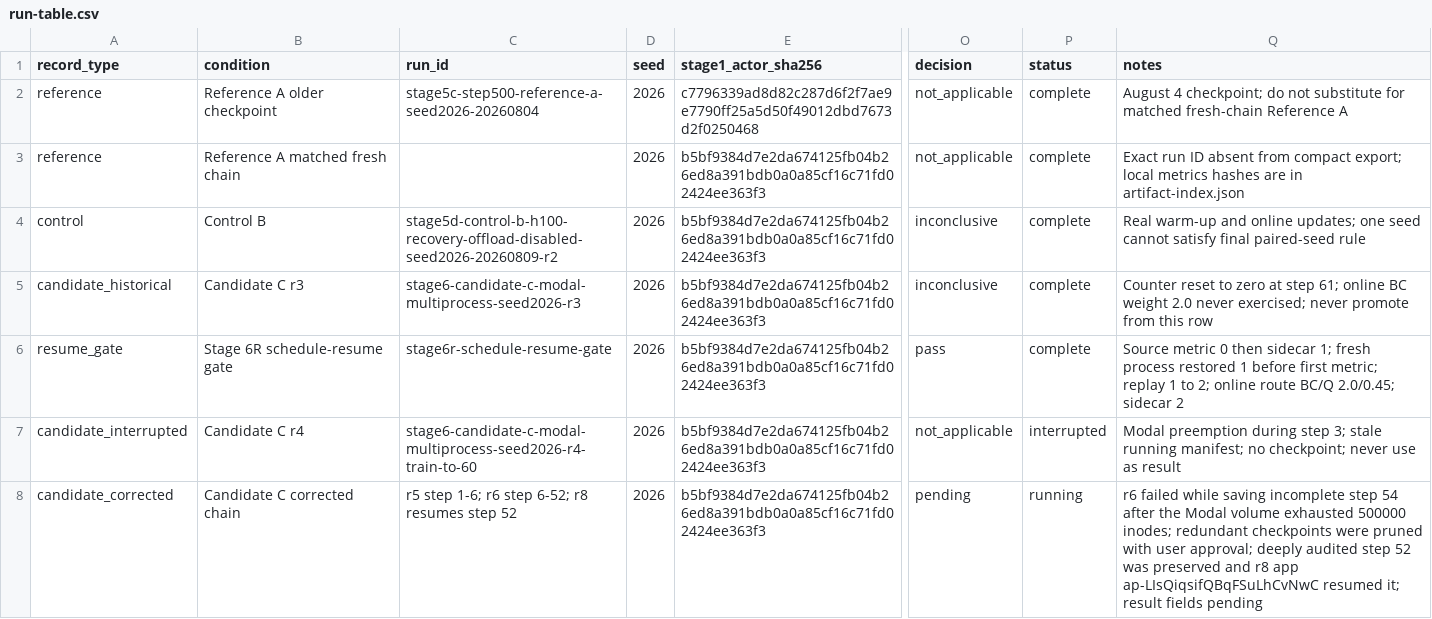
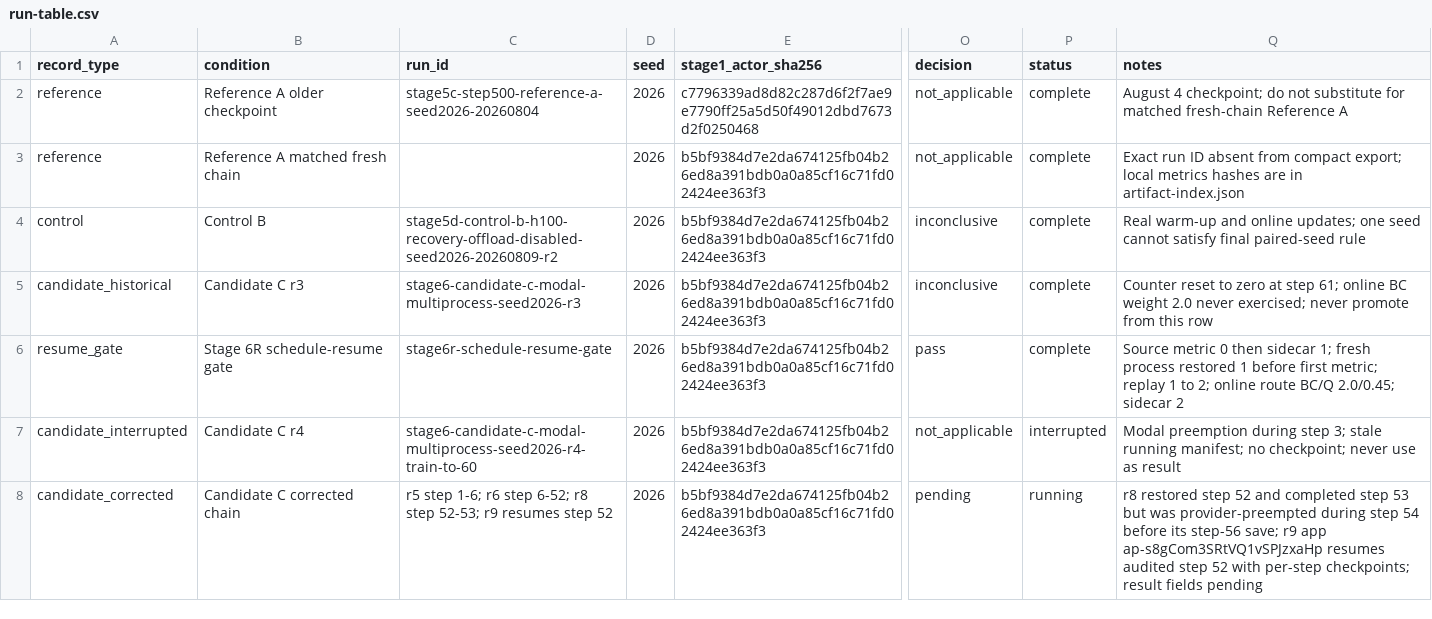
Before and after one commit to MDerazNasr/ENPIRE-implentation, a CSV file: results/d1-evidence-pack/run-table.csv, drawn as a sheet; only a part is shown, gaps mark what is left out; the diff names each change by its address in the sheet, - before the commit and + after, or states it on an @@ line.

```diff
--- a/results/d1-evidence-pack/run-table.csv
+++ b/results/d1-evidence-pack/run-table.csv
-C8 (run_id): …6-52; r8 resumes step…
+C8 (run_id): …6-52; r8 step 52-53; r9 resumes step…
-Q8 (notes): r6 failed while saving incomplete step 54 after the Modal volume exhausted 500000 inodes; redundant checkpoints were pruned with user approval; deeply audited step 52 was preserved and r8 app ap-LIsQiqsifQBqFSuLhCvNwC resumed it; result fields…
+Q8 (notes): r8 restored step 52 and completed step 53 but was provider-preempted during step 54 before its step-56 save; r9 app ap-s8gCom3SRtVQ1vSPJzxaHp resumes audited step 52 with per-step checkpoints; result fields…
```
Also changed, not shown: results/d1-evidence-pack/cost-resources.csv.
